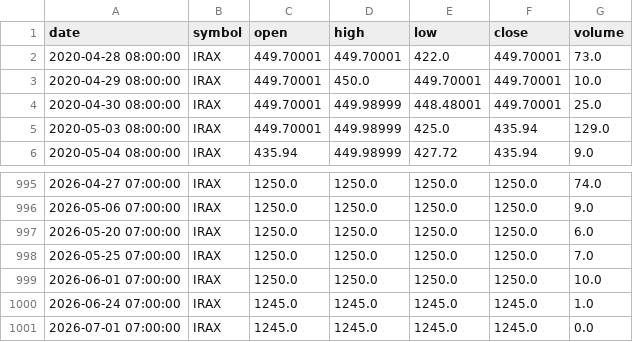
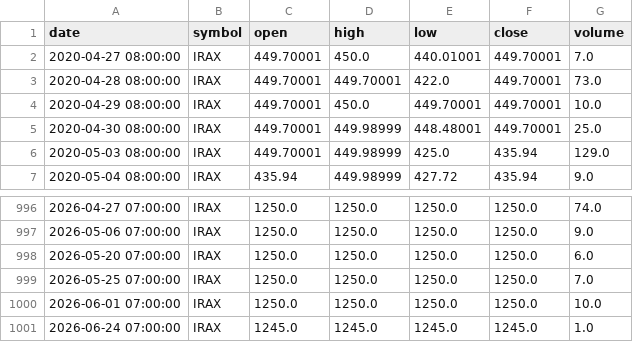
Before and after one commit to dr-bio/egx-data, a CSV file: data/ohlcv/IRAX.csv, drawn as a sheet; only a part is shown, gaps mark what is left out.

```diff
--- a/data/ohlcv/IRAX.csv
+++ b/data/ohlcv/IRAX.csv
@@ -1,2 +1,3 @@
 date,symbol,open,high,low,close,volume
+2020-04-27 08:00:00,IRAX,449.70001,450.0,440.01001,449.70001,7.0
 2020-04-28 08:00:00,IRAX,449.70001,449.70001,422.0,449.70001,73.0
@@ -1000,2 +1001 @@ date,symbol,open,high,low,close,volume
 2026-06-24 07:00:00,IRAX,1245.0,1245.0,1245.0,1245.0,1.0
-2026-07-01 07:00:00,IRAX,1245.0,1245.0,1245.0,1245.0,0.0
```
Also changed, not shown: data/ohlcv/BIDI.csv, data/ohlcv/KZPC.csv, 6 other files.
